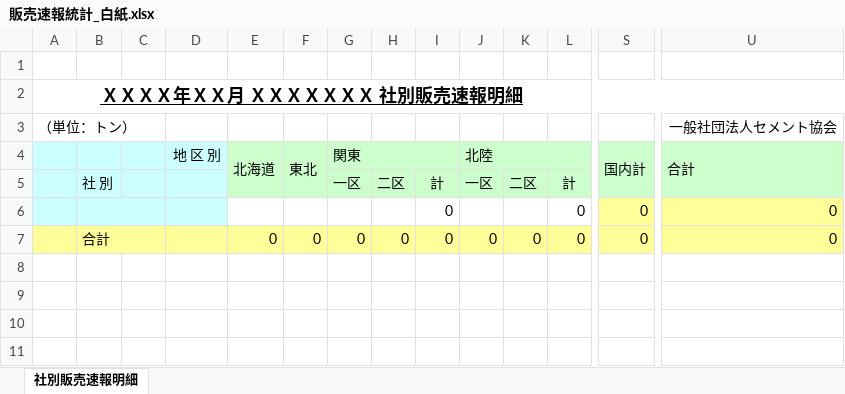
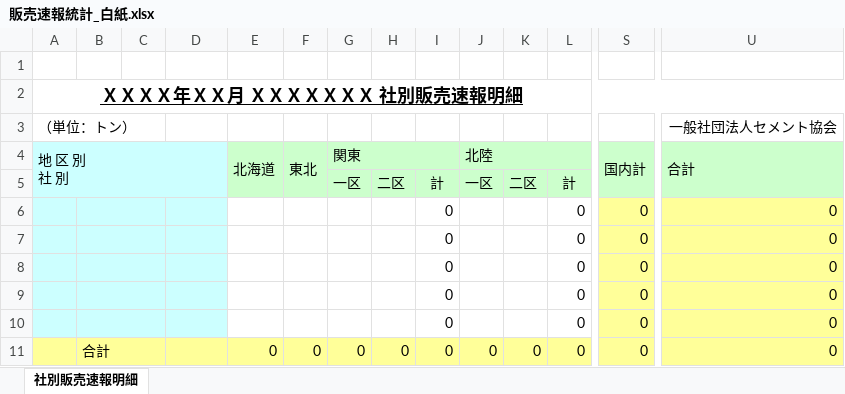
Before and after one commit to khacnam97/Staff, an Excel workbook: views/excel/販売速報統計_白紙.xlsx, sheet 社別販売速報明細, drawn as a sheet; only a part is shown, gaps mark what is left out; values as stored, in another font and other column widths than the file's, no borders; charts and pictures not drawn; rows hold the shown columns only; ↵ is a line break in a cell; the diff names each change by its address in the sheet, - before the commit and + after, or states it on an @@ line.

```diff
--- a/views/excel/販売速報統計_白紙.xlsx (sheet 社別販売速報明細)
+++ b/views/excel/販売速報統計_白紙.xlsx (sheet 社別販売速報明細)
-A4: (empty)
+A4: 地 区 別 ↵ 社 別
+A4:D5 merged
-D4: 地 区 別
+D4: (empty)
-B5: 社 別
+B5: (empty)
+row 6:  |  |  |  |  |  |  |  | 0 |  |  | 0 | 0 | 0
+row 7:  |  |  |  |  |  |  |  | 0 |  |  | 0 | 0 | 0
+row 8:  |  |  |  |  |  |  |  | 0 |  |  | 0 | 0 | 0
+row 9:  |  |  |  |  |  |  |  | 0 |  |  | 0 | 0 | 0
```
Also changed, not shown: charts or pictures, 4 other files.
